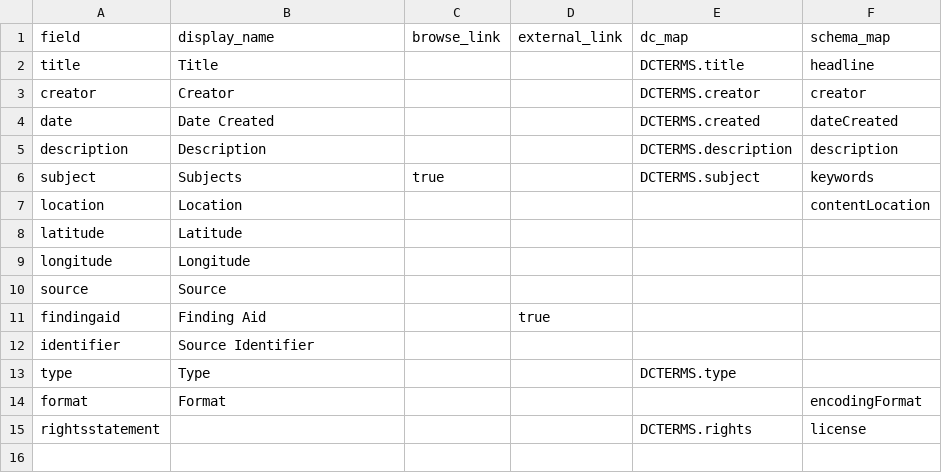
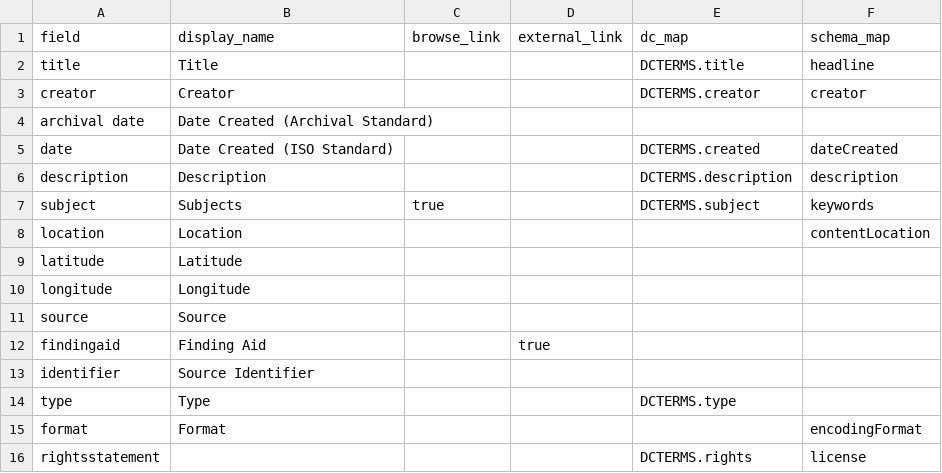
Before and after one commit to uidaholib/collectionbuilder-csv-template, a CSV file: _data/config-metadata.csv, drawn as a sheet.

Commit message:
better solution for dates?

```diff
--- a/_data/config-metadata.csv
+++ b/_data/config-metadata.csv
@@ -3,3 +3,4 @@ title,Title,,,DCTERMS.title,headline
 creator,Creator,,,DCTERMS.creator,creator
-date,Date Created,,,DCTERMS.created,dateCreated
+archival date,Date Created (Archival Standard)
+date,Date Created (ISO Standard),,,DCTERMS.created,dateCreated
 description,Description,,,DCTERMS.description,description
```
